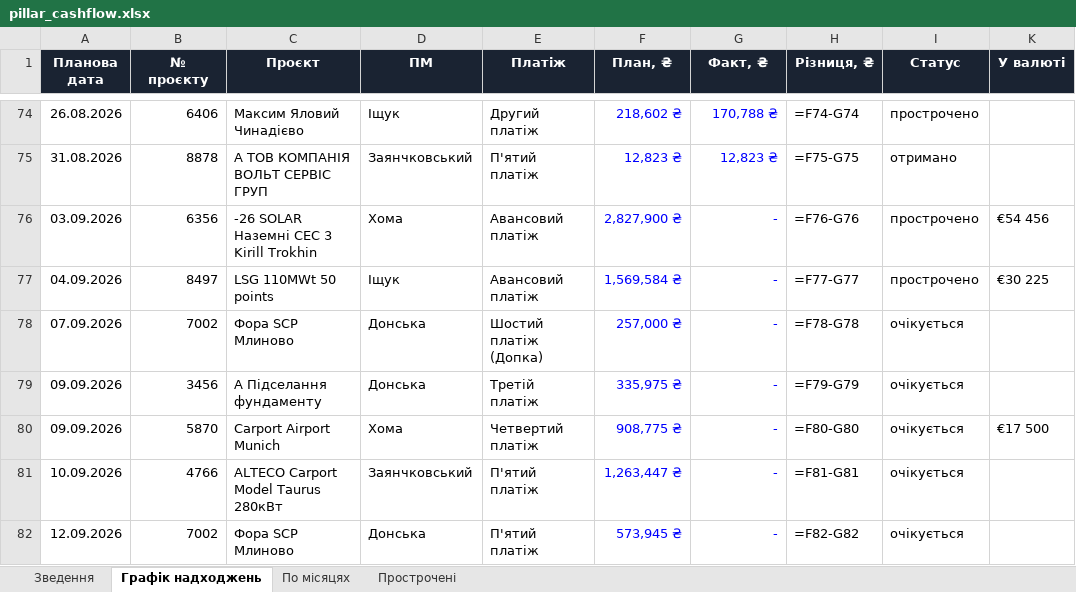
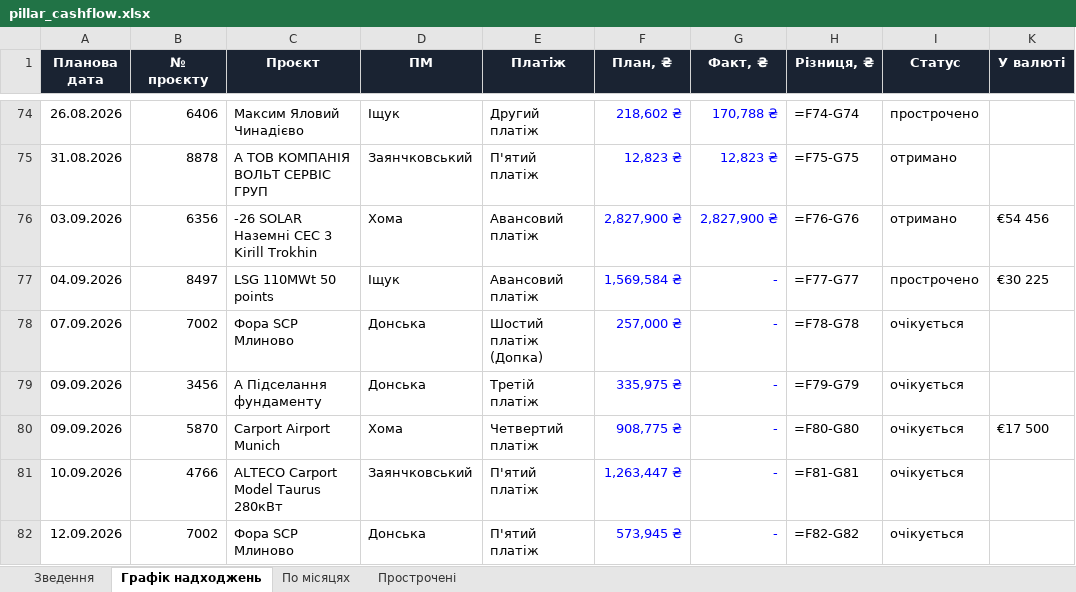
Before and after one commit to aleksandrkhoma-coder/pillar, an Excel workbook: pillar_cashflow.xlsx, sheet Графік надходжень, drawn as a sheet; only a part is shown, gaps mark what is left out; values as stored, in another font and other column widths than the file's, no borders; formulas without a stored value are shown as written; the diff names each change by its address in the sheet, - before the commit and + after, or states it on an @@ line.

```diff
--- a/pillar_cashflow.xlsx (sheet Графік надходжень)
+++ b/pillar_cashflow.xlsx (sheet Графік надходжень)
-G76 (Факт, ₴): -
+G76 (Факт, ₴): 2,827,900 ₴
-I76 (Статус): прострочено
+I76 (Статус): отримано
```
Also changed, not shown: sheet Прострочені, 5 other files.
